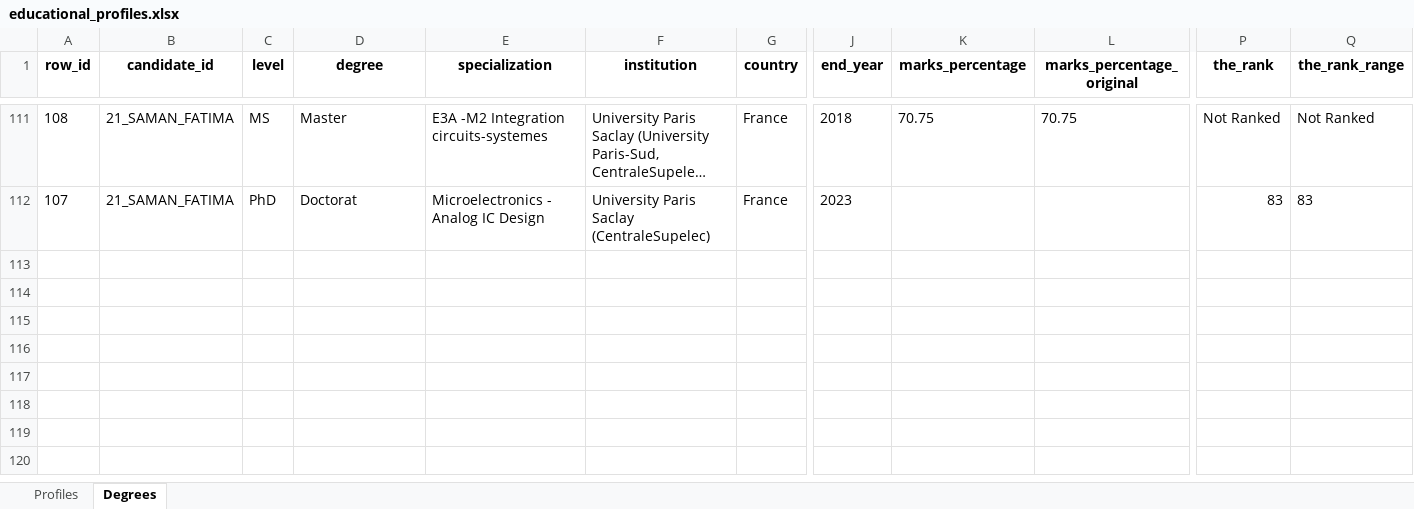
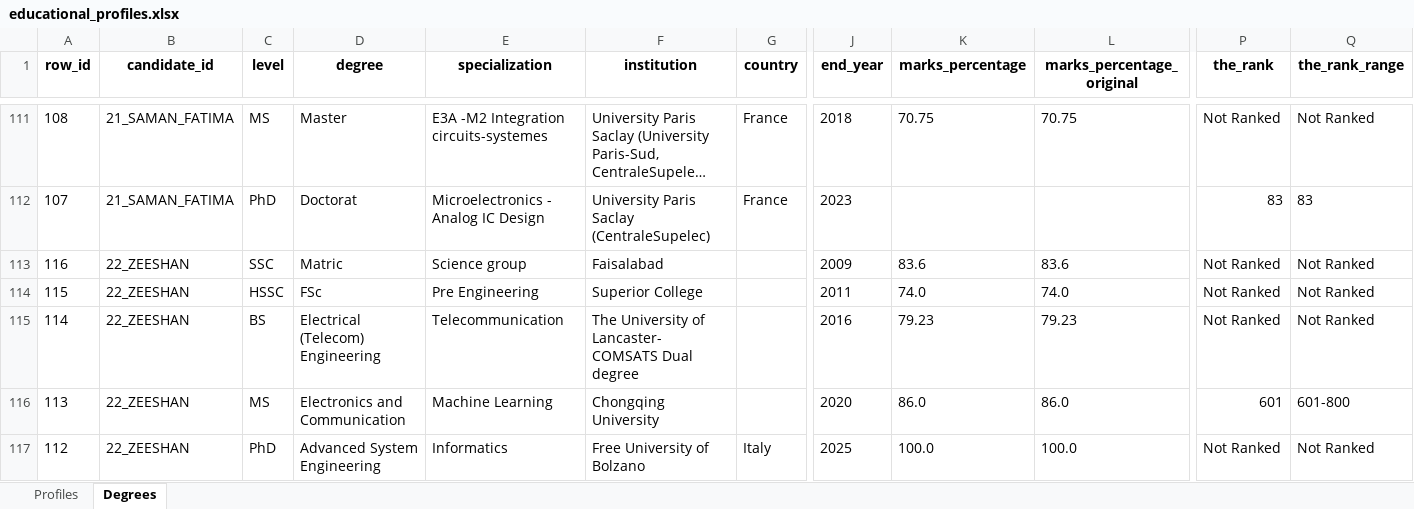
Before and after one commit to Mahvash-Imran/TALASH, an Excel workbook: data/analysis/educational_profiles.xlsx, sheet Degrees, drawn as a sheet; only a part is shown, gaps mark what is left out; long unchanged cells end in …; values as stored, in another font and other column widths than the file's, no borders; rows hold the shown columns only; the diff names each change by its address in the sheet, - before the commit and + after, or states it on an @@ line.

Commit message:
Successfully processed candidate 22 (ZEESHAN) after rate limit reset; updated reports and CSV/Excel exports

```diff
--- a/data/analysis/educational_profiles.xlsx (sheet Degrees)
+++ b/data/analysis/educational_profiles.xlsx (sheet Degrees)
+row 113: 116 | 22_ZEESHAN | SSC | Matric | Science group | Faisalabad |  | 2009 | 83.6 | 83.6 | Not Ranked | Not Ranked
+row 114: 115 | 22_ZEESHAN | HSSC | FSc | Pre Engineering | Superior College |  | 2011 | 74.0 | 74.0 | Not Ranked | Not Ranked
+row 115: 114 | 22_ZEESHAN | BS | Electrical (Telecom) Engineering | Telecommunication | The University of Lancaster- COMSATS Dual degree |  | 2016 | 79.23 | 79.23 | Not Ranked | Not Ranked
+row 116: 113 | 22_ZEESHAN | MS | Electronics and Communication | Machine Learning | Chongqing University |  | 2020 | 86.0 | 86.0 | 601 | 601-800
+row 117: 112 | 22_ZEESHAN | PhD | Advanced System Engineering | Informatics | Free University of Bolzano | Italy | 2025 | 100.0 | 100.0 | Not Ranked | Not Ranked
```
Also changed, not shown: sheet Profiles, 3 other files.
